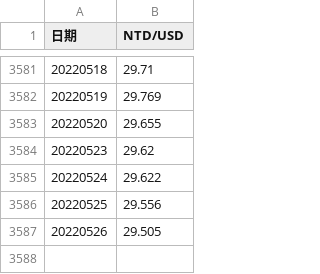
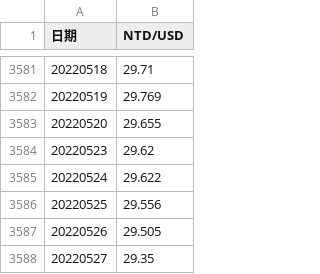
Before and after one commit to pfcfai/autocommit, a CSV file: EXCEL_AutoUpdate/NTD.csv, drawn as a sheet; only a part is shown, gaps mark what is left out.

Commit message:
auto commit

```diff
--- a/EXCEL_AutoUpdate/NTD.csv
+++ b/EXCEL_AutoUpdate/NTD.csv
@@ -3587 +3587,2 @@
 20220526,29.505
+20220527,29.35
```
Also changed, not shown: 1 other file.
